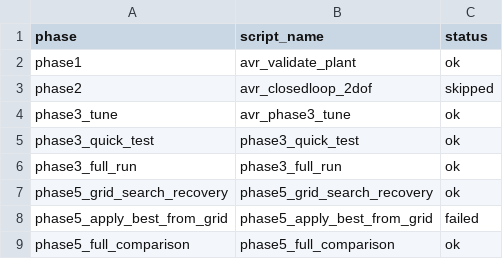
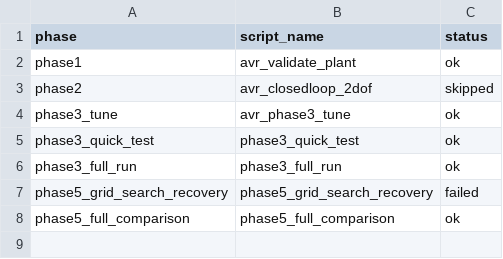
Before and after one commit to Bharadwaj-07/Cyber-Resilient-FOPID, a CSV file: Cyber-Resilient-FOPID/results/run_all/run_all_summary.csv, drawn as a sheet.

```diff
--- a/Cyber-Resilient-FOPID/results/run_all/run_all_summary.csv
+++ b/Cyber-Resilient-FOPID/results/run_all/run_all_summary.csv
@@ -6,4 +6,3 @@ phase3_quick_test,phase3_quick_test,ok
 phase3_full_run,phase3_full_run,ok
-phase5_grid_search_recovery,phase5_grid_search_recovery,ok
-phase5_apply_best_from_grid,phase5_apply_best_from_grid,failed
+phase5_grid_search_recovery,phase5_grid_search_recovery,failed
 phase5_full_comparison,phase5_full_comparison,ok
```
Also changed, not shown: Cyber-Resilient-FOPID/phase5_results/csv/phase5_anomaly_summary.csv, Cyber-Resilient-FOPID/phase5_results/csv/phase5_comparison.csv, 22 other files.
